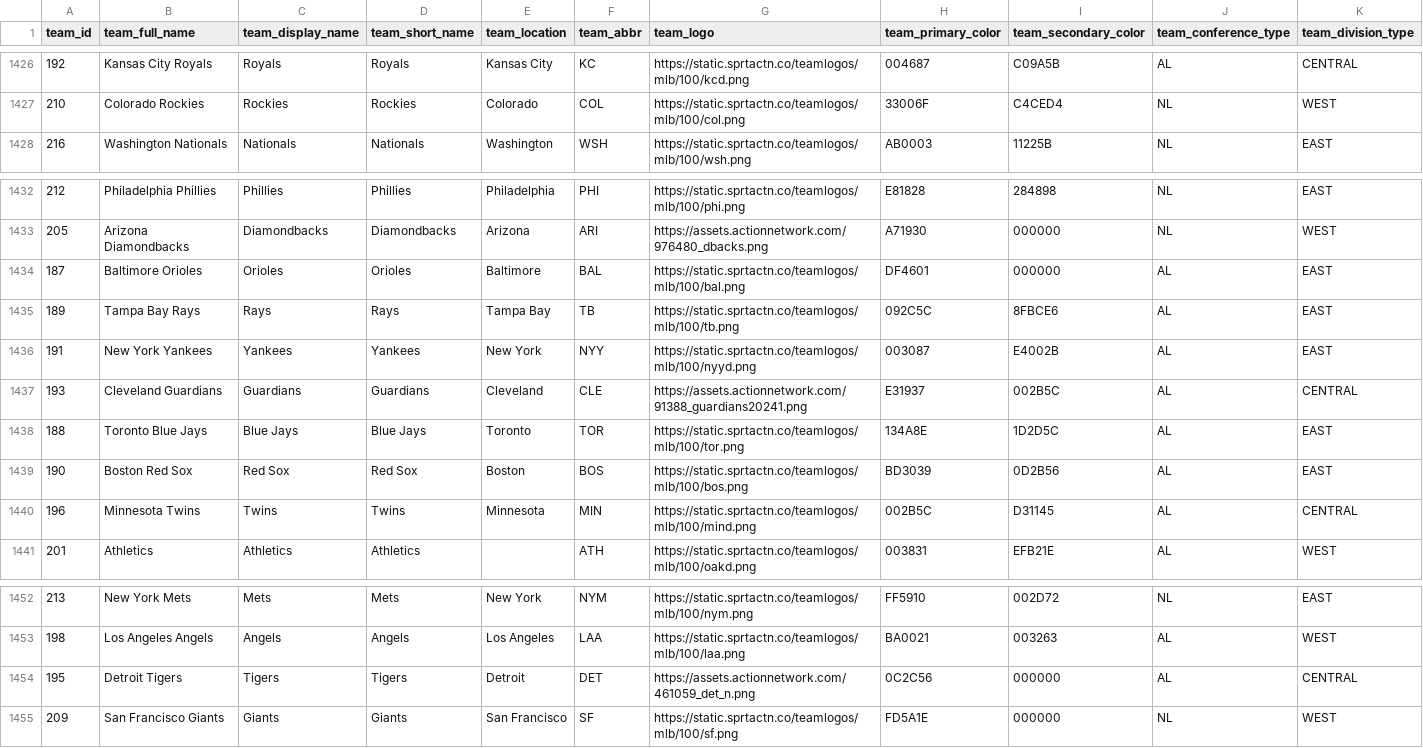
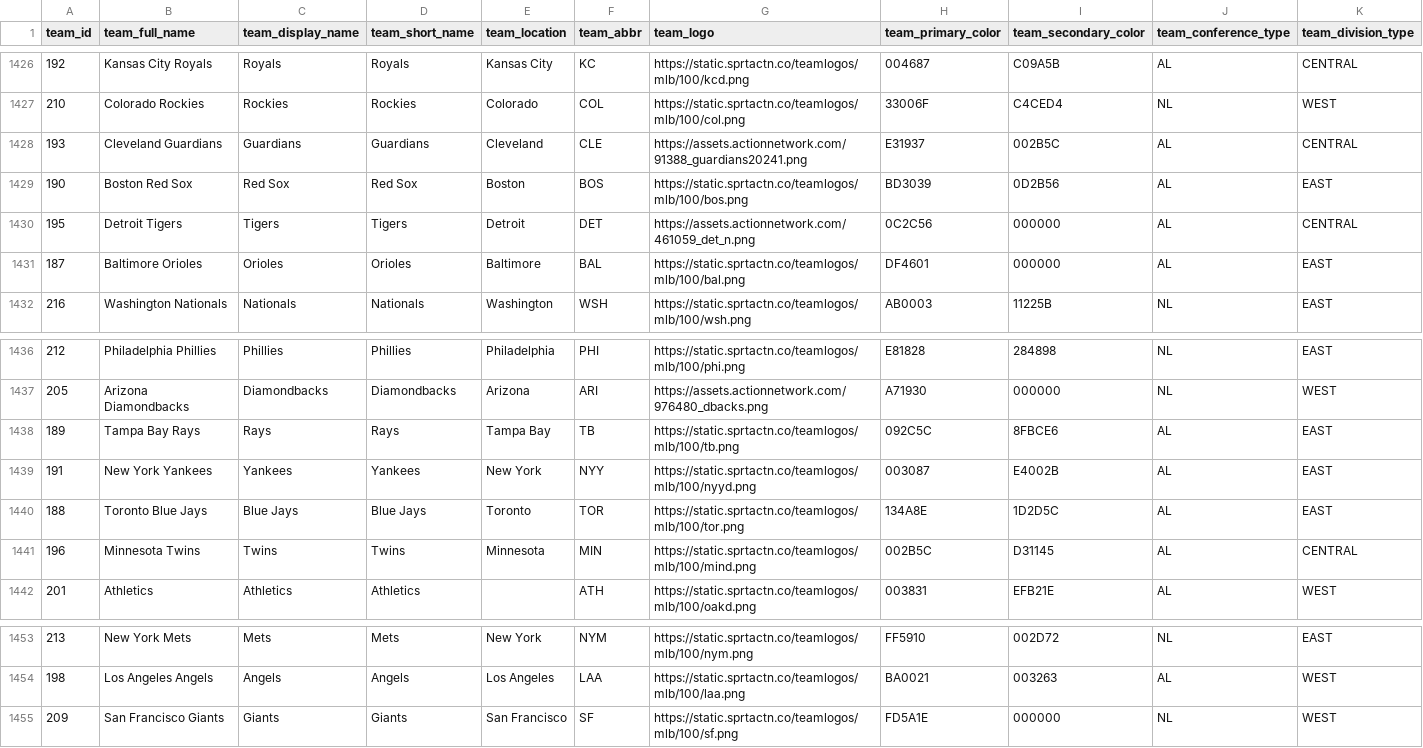
Before and after one commit to aaroncolesmith/data_action_network, a CSV file: data/teams_db.csv, drawn as a sheet; only a part is shown, gaps mark what is left out; removed rows and columns are numbered as before the commit, all else as after; rows hold the shown columns only; the diff names each change by its address in the sheet, - before the commit and + after, or states it on an @@ line.

Commit message:
Update data

```diff
--- a/data/teams_db.csv
+++ b/data/teams_db.csv
+row 1428: 193 | Cleveland Guardians | Guardians | Guardians | Cleveland | CLE | https://assets.actionnetwork.com/91388_guardians20241.png | E31937 | 002B5C | AL | CENTRAL
+row 1429: 190 | Boston Red Sox | Red Sox | Red Sox | Boston | BOS | https://static.sprtactn.co/teamlogos/mlb/100/bos.png | BD3039 | 0D2B56 | AL | EAST
+row 1430: 195 | Detroit Tigers | Tigers | Tigers | Detroit | DET | https://assets.actionnetwork.com/461059_det_n.png | 0C2C56 | 000000 | AL | CENTRAL
+row 1431: 187 | Baltimore Orioles | Orioles | Orioles | Baltimore | BAL | https://static.sprtactn.co/teamlogos/mlb/100/bal.png | DF4601 | 000000 | AL | EAST
-row 1434: 187 | Baltimore Orioles | Orioles | Orioles | Baltimore | BAL | https://static.sprtactn.co/teamlogos/mlb/100/bal.png | DF4601 | 000000 | AL | EAST
-row 1437: 193 | Cleveland Guardians | Guardians | Guardians | Cleveland | CLE | https://assets.actionnetwork.com/91388_guardians20241.png | E31937 | 002B5C | AL | CENTRAL
-row 1439: 190 | Boston Red Sox | Red Sox | Red Sox | Boston | BOS | https://static.sprtactn.co/teamlogos/mlb/100/bos.png | BD3039 | 0D2B56 | AL | EAST
-row 1454: 195 | Detroit Tigers | Tigers | Tigers | Detroit | DET | https://assets.actionnetwork.com/461059_det_n.png | 0C2C56 | 000000 | AL | CENTRAL
```
Also changed, not shown: 5 other files.
